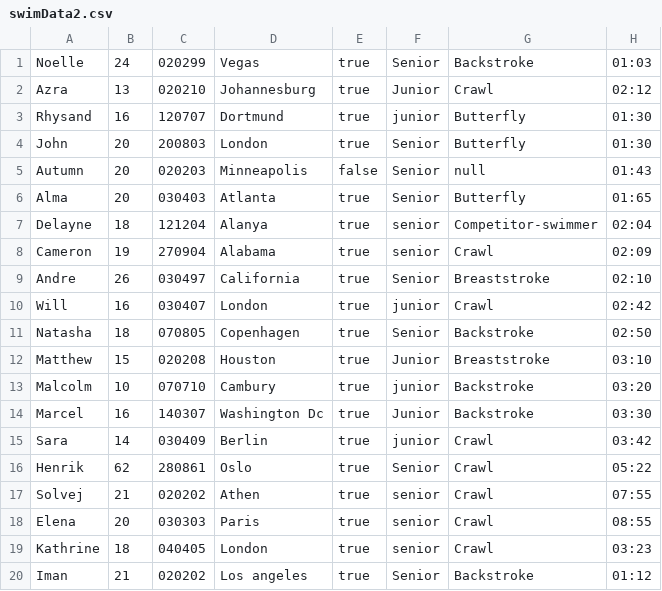
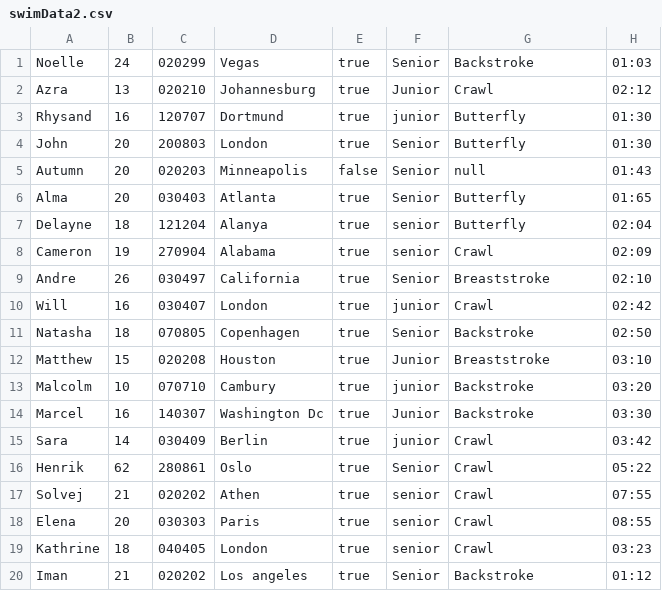
Before and after one commit to NatashM/Delfinen, a CSV file: swimData2.csv, drawn as a sheet.

```diff
--- a/swimData2.csv
+++ b/swimData2.csv
@@ -6,3 +6,3 @@ Autumn,20,020203,Minneapolis,false,Senior,null,01:43
 Alma,20,030403,Atlanta,true,Senior,Butterfly,01:65
-Delayne,18,121204,Alanya,true,senior,Competitor-swimmer,02:04
+Delayne,18,121204,Alanya,true,senior,Butterfly,02:04
 Cameron,19,270904,Alabama,true,senior,Crawl,02:09
```
Also changed, not shown: 2 other files.
